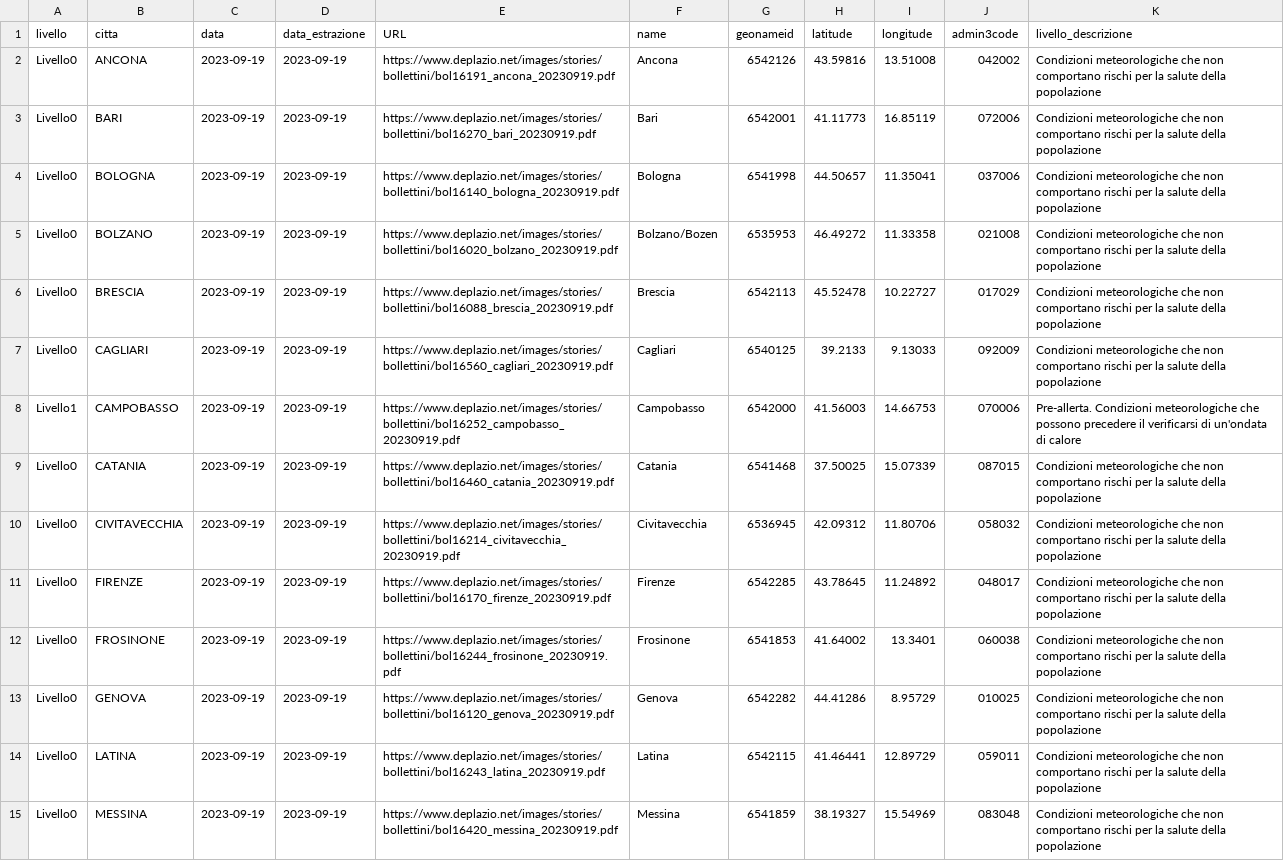
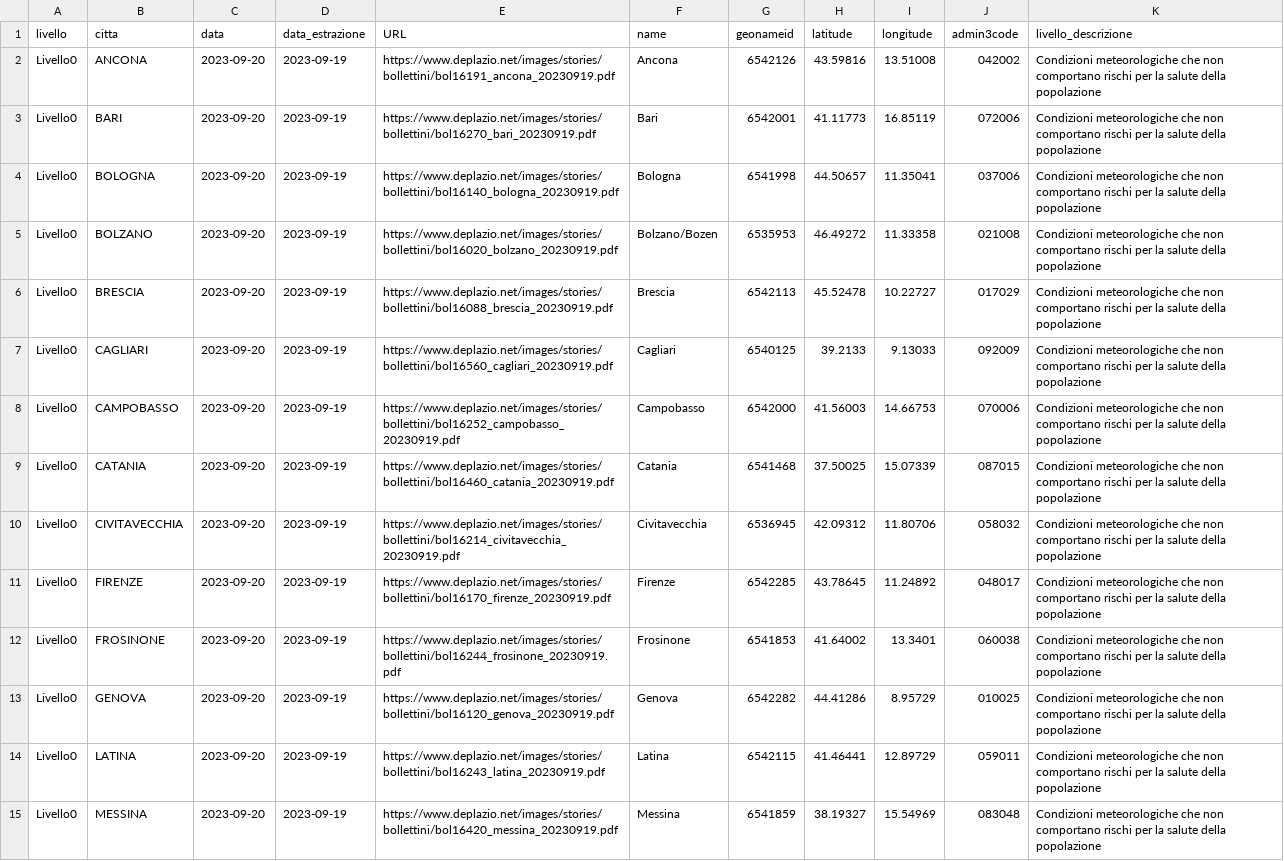
Before and after one commit to ondata/ondate-calore, a CSV file: data/ondate-calore_oggi.csv, drawn as a sheet; only a part is shown; the diff covers the shown part only; the diff names each change by its address in the sheet, - before the commit and + after, or states it on an @@ line.

```diff
--- a/data/ondate-calore_oggi.csv
+++ b/data/ondate-calore_oggi.csv
-C2:C15 (data): 2023-09-19
+C2:C15 (data): 2023-09-20
-A8 (livello): Livello1
+A8 (livello): Livello0
-K8 (livello_descrizione): Pre-allerta. Condizioni meteorologiche che possono precedere il verificarsi di un'ondata di calore
+K8 (livello_descrizione): Condizioni meteorologiche che non comportano rischi per la salute della popolazione
```
Also changed, not shown: 15 edited cells elsewhere in this file, elaborazioni/ondate-calore_oggi.csv.
